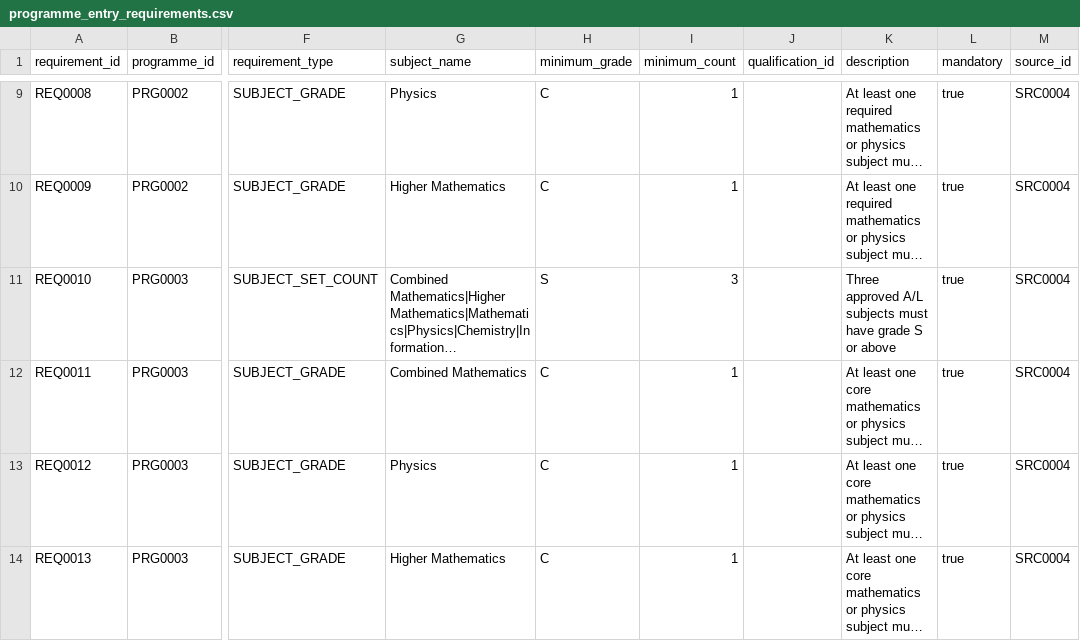
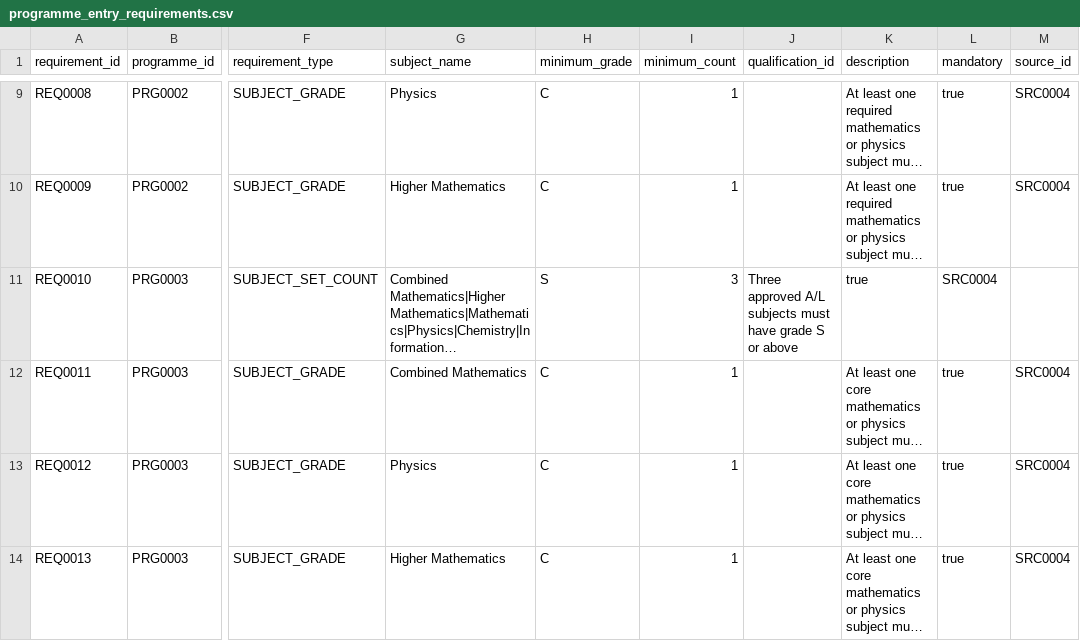
Before and after one commit to oshem-kanakarathna/WiseLanka, a CSV file: data/relationships/programme_entry_requirements.csv, drawn as a sheet; only a part is shown, gaps mark what is left out; long unchanged cells end in …; the diff names each change by its address in the sheet, - before the commit and + after, or states it on an @@ line.

```diff
--- a/data/relationships/programme_entry_requirements.csv
+++ b/data/relationships/programme_entry_requirements.csv
-J11 (qualification_id): (empty)
+J11 (qualification_id): Three approved A/L subjects must have grade S or above
-K11 (description): Three approved A/L subjects must have grade S or above
+K11 (description): true
-L11 (mandatory): true
+L11 (mandatory): SRC0004
-M11 (source_id): SRC0004
+M11 (source_id): (empty)
```
Also changed, not shown: 12 other files.
